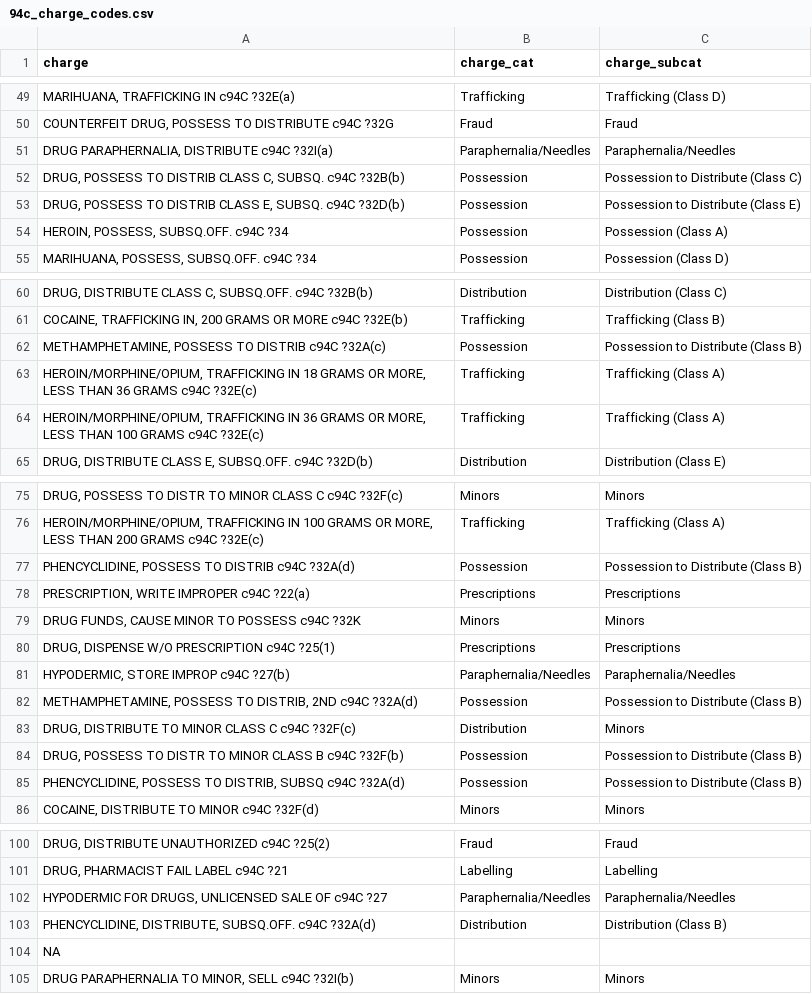
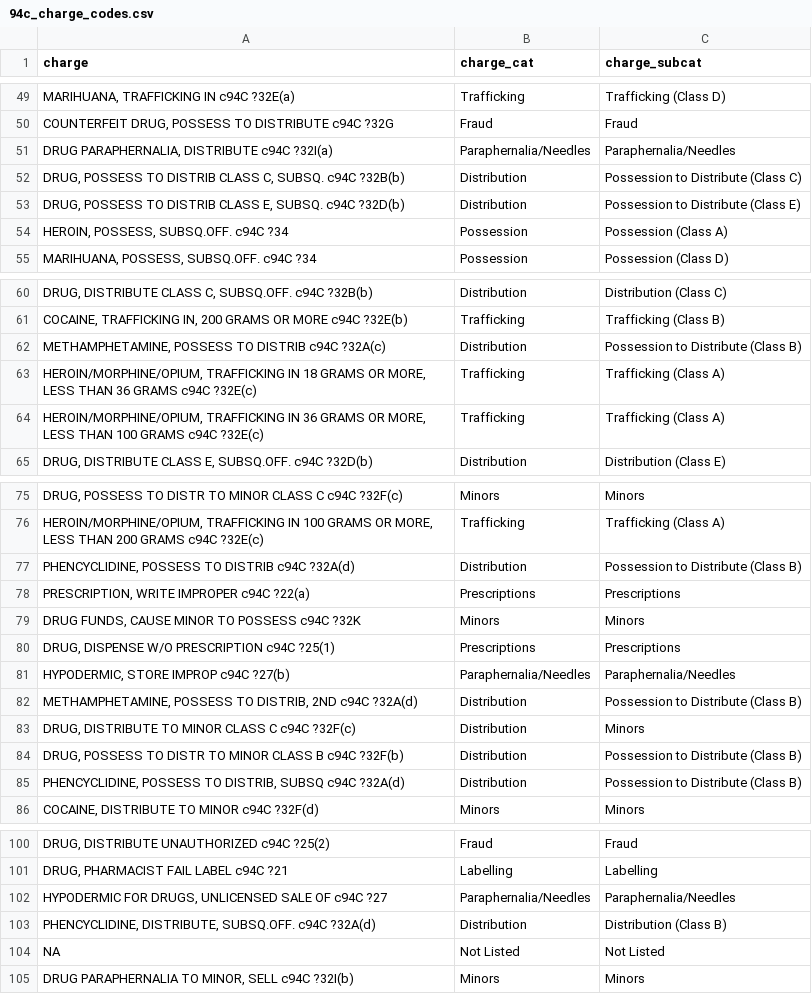
Before and after one commit to ACLUmass/94c-dashboard, a CSV file: data/94c_charge_codes.csv, drawn as a sheet; only a part is shown, gaps mark what is left out; the diff covers the shown part only; the diff names each change by its address in the sheet, - before the commit and + after, or states it on an @@ line.

```diff
--- a/data/94c_charge_codes.csv
+++ b/data/94c_charge_codes.csv
-B52:B53 (charge_cat): Possession
+B52:B53 (charge_cat): Distribution
-B62 (charge_cat): Possession
+B62 (charge_cat): Distribution
-B77 (charge_cat): Possession
+B77 (charge_cat): Distribution
-B82 (charge_cat): Possession
+B82 (charge_cat): Distribution
-B84:B85 (charge_cat): Possession
+B84:B85 (charge_cat): Distribution
-B104 (charge_cat): (empty)
+B104 (charge_cat): Not Listed
-C104 (charge_subcat): (empty)
+C104 (charge_subcat): Not Listed
```
Also changed, not shown: 14 edited cells elsewhere in this file, 2 other files.
